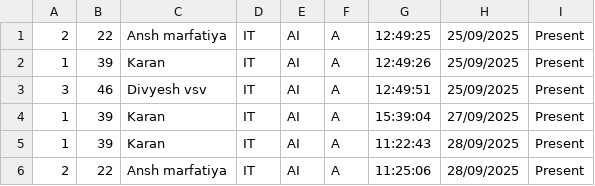
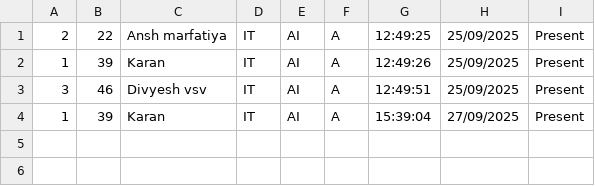
Before and after one commit to Karan-Singh194/Face-Recognition-System, a CSV file: attendance/attendance.csv, drawn as a sheet; the diff names each change by its address in the sheet, - before the commit and + after, or states it on an @@ line.

Commit message:
bhai

```diff
--- a/attendance/attendance.csv
+++ b/attendance/attendance.csv
-row 5: 1 | 39 | Karan | IT | AI | A | 11:22:43 | 28/09/2025 | Present
-row 6: 2 | 22 | Ansh marfatiya | IT | AI | A | 11:25:06 | 28/09/2025 | Present
```
